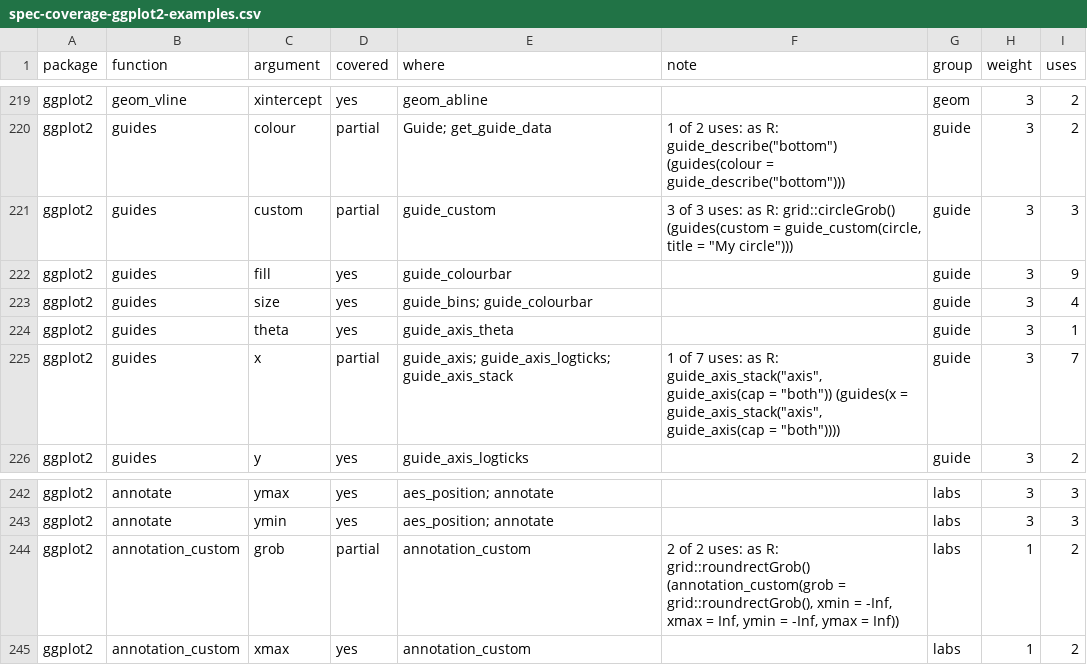
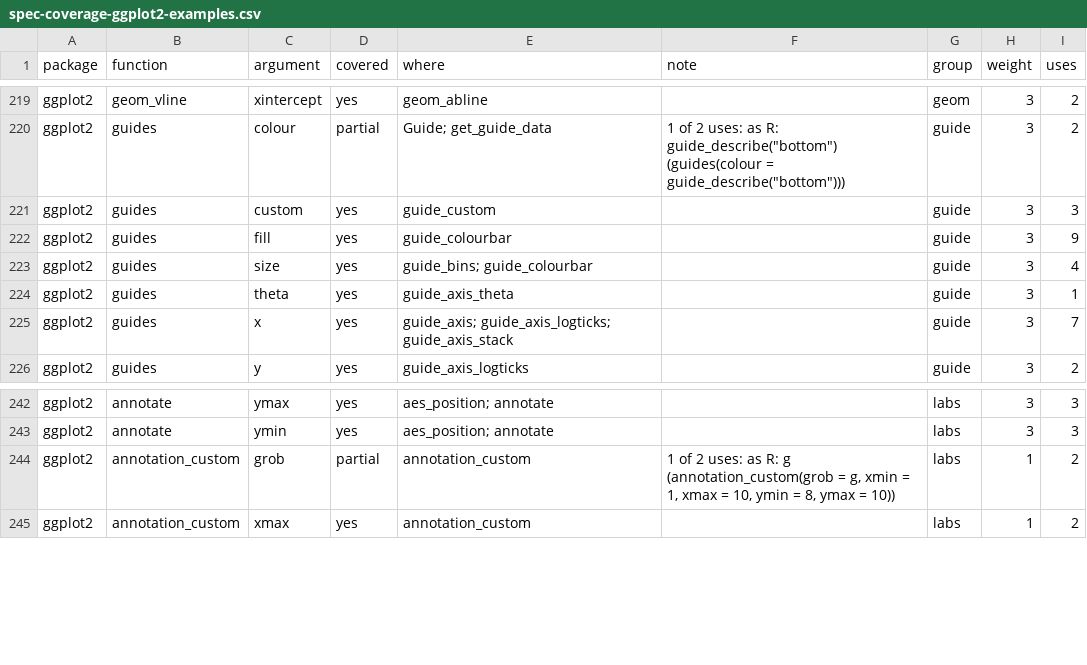
Before and after one commit to ichirio/tflspec, a CSV file: inst/dev/spec-coverage-ggplot2-examples.csv, drawn as a sheet; only a part is shown, gaps mark what is left out.

```diff
--- a/inst/dev/spec-coverage-ggplot2-examples.csv
+++ b/inst/dev/spec-coverage-ggplot2-examples.csv
@@ -220,3 +220,3 @@
 "ggplot2","guides","colour","partial","Guide; get_guide_data","1 of 2 uses: as R: guide_describe(""bottom"") (guides(colour = guide_describe(""bottom"")))","guide",3,2
-"ggplot2","guides","custom","partial","guide_custom","3 of 3 uses: as R: grid::circleGrob() (guides(custom = guide_custom(circle, title = ""My circle"")))","guide",3,3
+"ggplot2","guides","custom","yes","guide_custom","","guide",3,3
 "ggplot2","guides","fill","yes","guide_colourbar","","guide",3,9
@@ -224,3 +224,3 @@
 "ggplot2","guides","theta","yes","guide_axis_theta","","guide",3,1
-"ggplot2","guides","x","partial","guide_axis; guide_axis_logticks; guide_axis_stack","1 of 7 uses: as R: guide_axis_stack(""axis"", guide_axis(cap = ""both"")) (guides(x = guide_axis_stack(""axis"", guide_axis(cap = ""both""))))","guide",3,7
+"ggplot2","guides","x","yes","guide_axis; guide_axis_logticks; guide_axis_stack","","guide",3,7
 "ggplot2","guides","y","yes","guide_axis_logticks","","guide",3,2
@@ -243,3 +243,3 @@
 "ggplot2","annotate","ymin","yes","aes_position; annotate","","labs",3,3
-"ggplot2","annotation_custom","grob","partial","annotation_custom","2 of 2 uses: as R: grid::roundrectGrob() (annotation_custom(grob = grid::roundrectGrob(), xmin = -Inf, xmax = Inf, ymin = -Inf, ymax = Inf))","labs",1,2
+"ggplot2","annotation_custom","grob","partial","annotation_custom","1 of 2 uses: as R: g (annotation_custom(grob = g, xmin = 1, xmax = 10, ymin = 8, ymax = 10))","labs",1,2
 "ggplot2","annotation_custom","xmax","yes","annotation_custom","","labs",1,2
```
Also changed, not shown: inst/dev/spec-coverage-ggplot2-clinical.csv, inst/fig/gg_args.csv, 12 other files.
